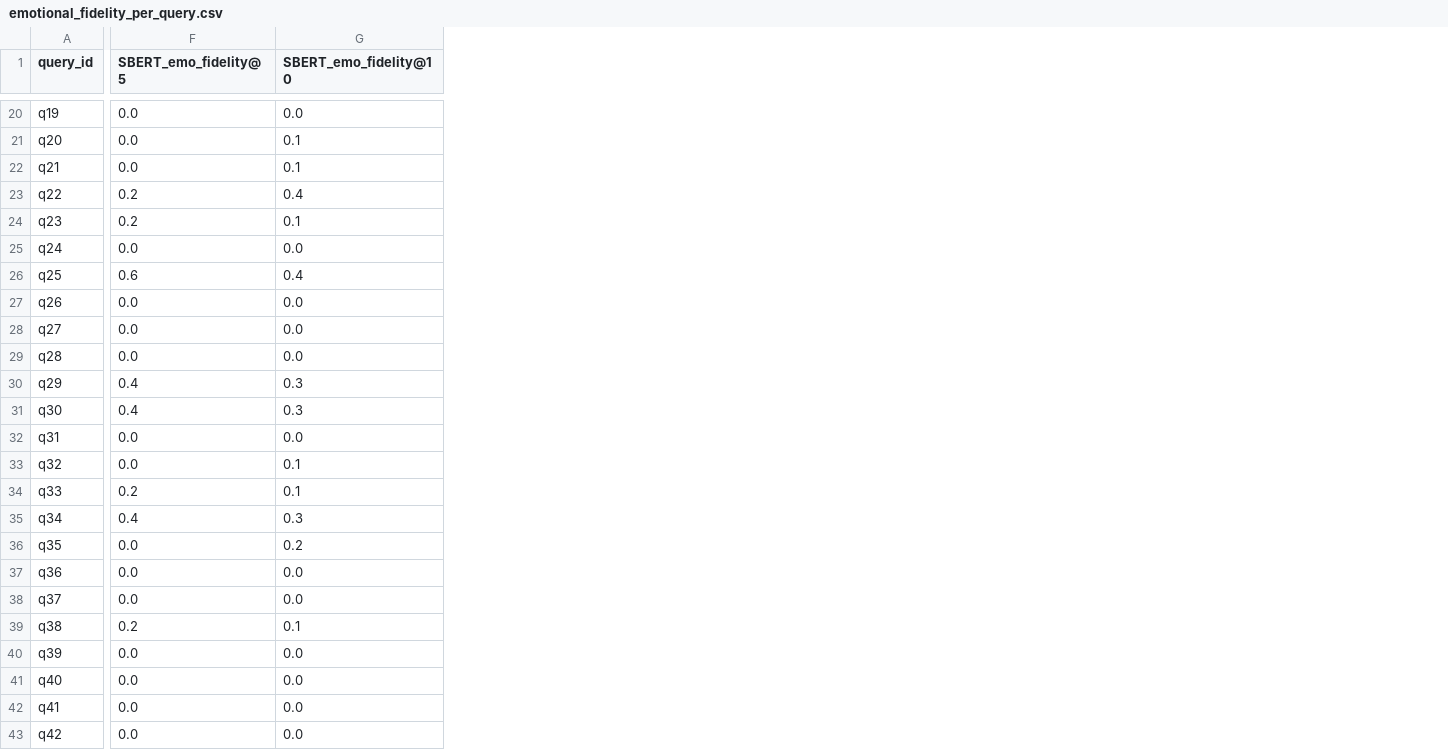
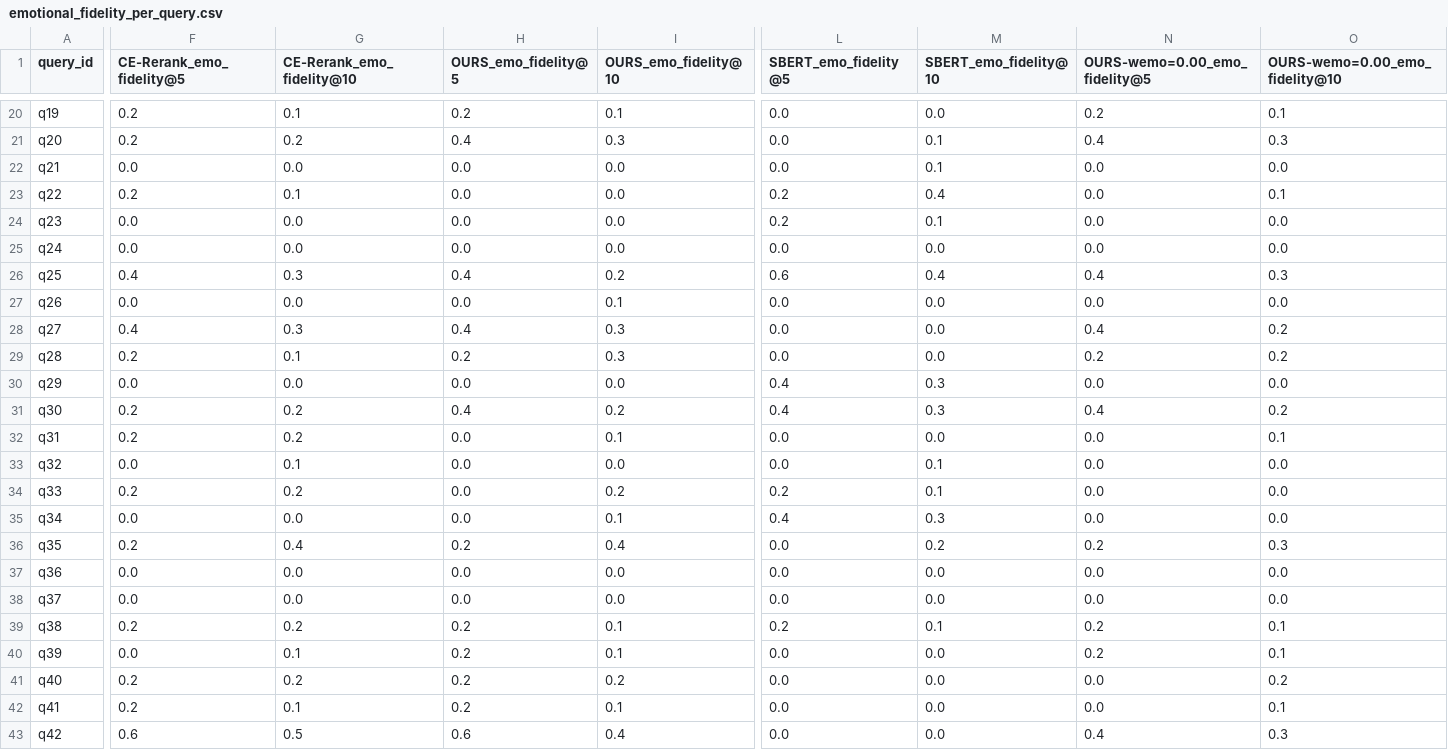
Before and after one commit to ImashaUdayangi/Memtale-Co-Archivist, a CSV file: evaluation/results/emotional_fidelity_per_query.csv, drawn as a sheet; only a part is shown, gaps mark what is left out; the diff covers the shown part only; the diff names each change by its address in the sheet, - before the commit and + after, or states it on an @@ line.

Commit message:
Add CE-Rerank and OURS variants to the results from  compute_emotional_fidelity.py
Update evaluation CSVs to include CE-Rerank and multiple OURS variants (wemo=0.00,0.10,0.20,0.30,0.40,0.50). Expanded emotional_fidelity_per_query.csv header and rows with new metric columns (CE-Rerank, reordered baselines, OURS variants) and updated per-query values. Updated emotional_fidelity_summary.csv with aggregated scores for CE-Rerank, RRF, SBERT and the OURS-wemo variants. These are data/result updates only.

```diff
--- a/evaluation/results/emotional_fidelity_per_query.csv
+++ b/evaluation/results/emotional_fidelity_per_query.csv
+column H (OURS_emo_fidelity@5), rows 20-43: 0.2 | 0.4 | 0.0 | 0.0 | 0.0 | 0.0 | 0.4 | 0.0 | 0.4 | 0.2 | 0.0 | 0.4 | 0.0 | 0.0 | 0.0 | 0.0 | 0.2 | 0.0 | 0.0 | 0.2 | 0.2 | 0.2 | 0.2 | 0.6
+column I (OURS_emo_fidelity@10), rows 20-43: 0.1 | 0.3 | 0.0 | 0.0 | 0.0 | 0.0 | 0.2 | 0.1 | 0.3 | 0.3 | 0.0 | 0.2 | 0.1 | 0.0 | 0.2 | 0.1 | 0.4 | 0.0 | 0.0 | 0.1 | 0.1 | 0.2 | 0.1 | 0.4
+column L (SBERT_emo_fidelity@5), rows 20-43: 0.0 | 0.0 | 0.0 | 0.2 | 0.2 | 0.0 | 0.6 | 0.0 | 0.0 | 0.0 | 0.4 | 0.4 | 0.0 | 0.0 | 0.2 | 0.4 | 0.0 | 0.0 | 0.0 | 0.2 | 0.0 | 0.0 | 0.0 | 0.0
+column M (SBERT_emo_fidelity@10), rows 20-43: 0.0 | 0.1 | 0.1 | 0.4 | 0.1 | 0.0 | 0.4 | 0.0 | 0.0 | 0.0 | 0.3 | 0.3 | 0.0 | 0.1 | 0.1 | 0.3 | 0.2 | 0.0 | 0.0 | 0.1 | 0.0 | 0.0 | 0.0 | 0.0
+column N (OURS-wemo=0.00_emo_fidelity@5), rows 20-43: 0.2 | 0.4 | 0.0 | 0.0 | 0.0 | 0.0 | 0.4 | 0.0 | 0.4 | 0.2 | 0.0 | 0.4 | 0.0 | 0.0 | 0.0 | 0.0 | 0.2 | 0.0 | 0.0 | 0.2 | 0.2 | 0.0 | 0.0 | 0.4
+column O (OURS-wemo=0.00_emo_fidelity@10), rows 20-43: 0.1 | 0.3 | 0.0 | 0.1 | 0.0 | 0.0 | 0.3 | 0.0 | 0.2 | 0.2 | 0.0 | 0.2 | 0.1 | 0.0 | 0.0 | 0.0 | 0.3 | 0.0 | 0.0 | 0.1 | 0.1 | 0.2 | 0.1 | 0.3
-F1: SBERT_emo_fidelity@5
+F1: CE-Rerank_emo_fidelity@5
-G1: SBERT_emo_fidelity@10
+G1: CE-Rerank_emo_fidelity@10
-F20:F21 (CE-Rerank_emo_fidelity@5): 0.0
+F20:F21 (CE-Rerank_emo_fidelity@5): 0.2
-G20 (CE-Rerank_emo_fidelity@10): 0.0
+G20 (CE-Rerank_emo_fidelity@10): 0.1
-G21 (CE-Rerank_emo_fidelity@10): 0.1
+G21 (CE-Rerank_emo_fidelity@10): 0.2
-G22 (CE-Rerank_emo_fidelity@10): 0.1
+G22 (CE-Rerank_emo_fidelity@10): 0.0
-G23 (CE-Rerank_emo_fidelity@10): 0.4
+G23 (CE-Rerank_emo_fidelity@10): 0.1
-F24 (CE-Rerank_emo_fidelity@5): 0.2
+F24 (CE-Rerank_emo_fidelity@5): 0.0
-G24 (CE-Rerank_emo_fidelity@10): 0.1
+G24 (CE-Rerank_emo_fidelity@10): 0.0
-F26 (CE-Rerank_emo_fidelity@5): 0.6
+F26 (CE-Rerank_emo_fidelity@5): 0.4
-G26 (CE-Rerank_emo_fidelity@10): 0.4
+G26 (CE-Rerank_emo_fidelity@10): 0.3
-F28 (CE-Rerank_emo_fidelity@5): 0.0
+F28 (CE-Rerank_emo_fidelity@5): 0.4
-G28 (CE-Rerank_emo_fidelity@10): 0.0
+G28 (CE-Rerank_emo_fidelity@10): 0.3
-F29 (CE-Rerank_emo_fidelity@5): 0.0
+F29 (CE-Rerank_emo_fidelity@5): 0.2
-G29 (CE-Rerank_emo_fidelity@10): 0.0
+G29 (CE-Rerank_emo_fidelity@10): 0.1
-F30 (CE-Rerank_emo_fidelity@5): 0.4
+F30 (CE-Rerank_emo_fidelity@5): 0.0
-G30 (CE-Rerank_emo_fidelity@10): 0.3
+G30 (CE-Rerank_emo_fidelity@10): 0.0
-F31 (CE-Rerank_emo_fidelity@5): 0.4
+F31 (CE-Rerank_emo_fidelity@5): 0.2
-G31 (CE-Rerank_emo_fidelity@10): 0.3
+G31 (CE-Rerank_emo_fidelity@10): 0.2
-F32 (CE-Rerank_emo_fidelity@5): 0.0
+F32 (CE-Rerank_emo_fidelity@5): 0.2
-G32 (CE-Rerank_emo_fidelity@10): 0.0
+G32 (CE-Rerank_emo_fidelity@10): 0.2
-G34 (CE-Rerank_emo_fidelity@10): 0.1
+G34 (CE-Rerank_emo_fidelity@10): 0.2
-F35 (CE-Rerank_emo_fidelity@5): 0.4
+F35 (CE-Rerank_emo_fidelity@5): 0.0
-G35 (CE-Rerank_emo_fidelity@10): 0.3
+G35 (CE-Rerank_emo_fidelity@10): 0.0
-F36 (CE-Rerank_emo_fidelity@5): 0.0
+F36 (CE-Rerank_emo_fidelity@5): 0.2
-G36 (CE-Rerank_emo_fidelity@10): 0.2
+G36 (CE-Rerank_emo_fidelity@10): 0.4
-G39 (CE-Rerank_emo_fidelity@10): 0.1
+G39 (CE-Rerank_emo_fidelity@10): 0.2
-G40 (CE-Rerank_emo_fidelity@10): 0.0
+G40 (CE-Rerank_emo_fidelity@10): 0.1
-F41:F42 (CE-Rerank_emo_fidelity@5): 0.0
+F41:F42 (CE-Rerank_emo_fidelity@5): 0.2
-G41 (CE-Rerank_emo_fidelity@10): 0.0
+G41 (CE-Rerank_emo_fidelity@10): 0.2
-G42 (CE-Rerank_emo_fidelity@10): 0.0
+G42 (CE-Rerank_emo_fidelity@10): 0.1
-F43 (CE-Rerank_emo_fidelity@5): 0.0
+F43 (CE-Rerank_emo_fidelity@5): 0.6
-G43 (CE-Rerank_emo_fidelity@10): 0.0
+G43 (CE-Rerank_emo_fidelity@10): 0.5
```
Also changed, not shown: 8 added columns and 64 edited cells elsewhere in this file, evaluation/results/emotional_fidelity_summary.csv.
